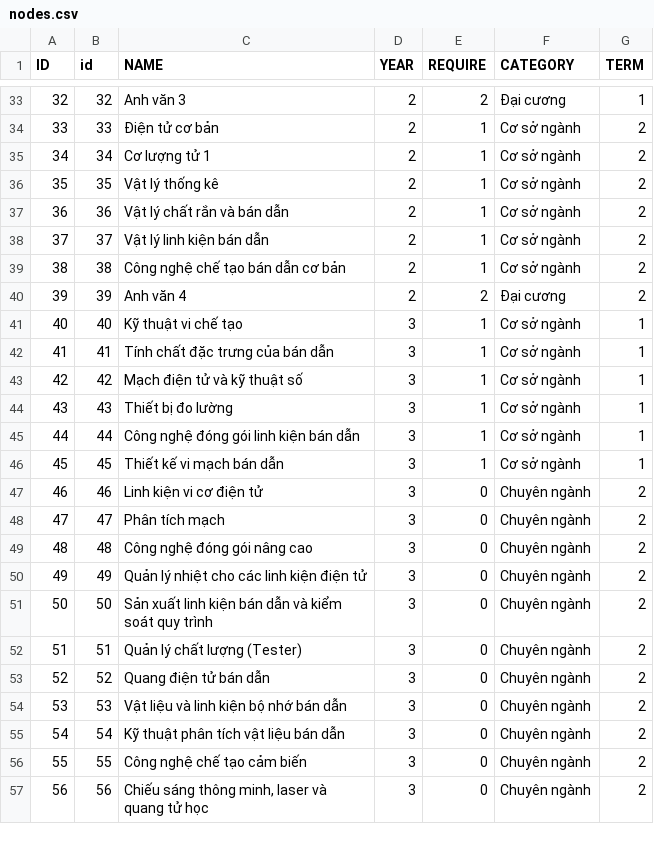
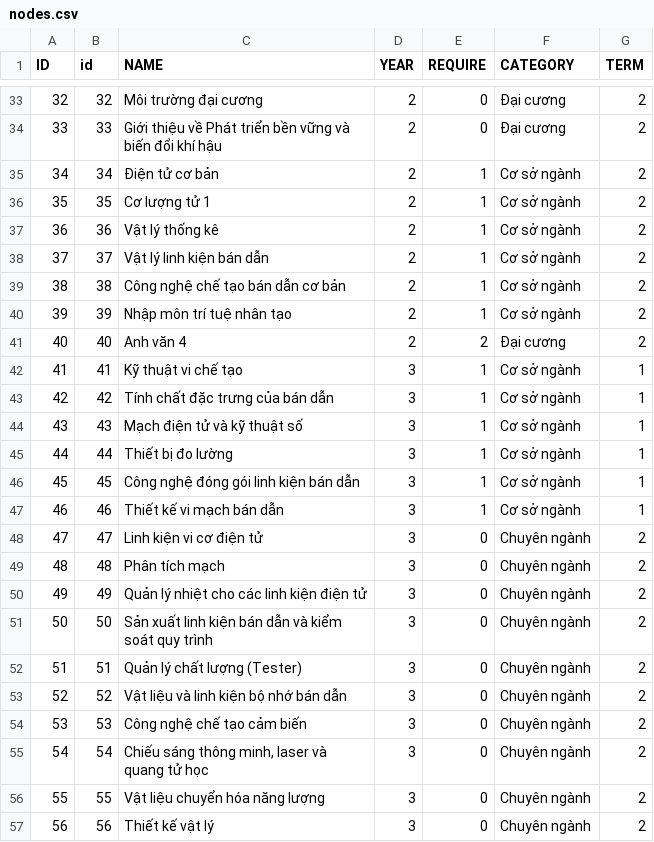
Before and after one commit to VNUHCM-Phys-CS/cnbn-course-net, a CSV file: src/data/nodes.csv, drawn as a sheet; only a part is shown, gaps mark what is left out; the diff covers the shown part only.

```diff
--- a/src/data/nodes.csv
+++ b/src/data/nodes.csv
@@ -33,18 +33,18 @@
-32,32,Anh văn 3,2,2,Đại cương,1
-33,33,Điện tử cơ bản,2,1,Cơ sở ngành,2
-34,34,Cơ lượng tử 1,2,1,Cơ sở ngành,2
-35,35,Vật lý thống kê,2,1,Cơ sở ngành,2
-36,36,Vật lý chất rắn và bán dẫn,2,1,Cơ sở ngành,2
+32,32,Môi trường đại cương ,2,0,Đại cương,2
+33,33,Giới thiệu về Phát triển bền vững và biến đổi khí hậu,2,0,Đại cương,2
+34,34,Điện tử cơ bản,2,1,Cơ sở ngành,2
+35,35,Cơ lượng tử 1,2,1,Cơ sở ngành,2
+36,36,Vật lý thống kê,2,1,Cơ sở ngành,2
 37,37,Vật lý linh kiện bán dẫn,2,1,Cơ sở ngành,2
 38,38,Công nghệ chế tạo bán dẫn cơ bản,2,1,Cơ sở ngành,2
-39,39,Anh văn 4,2,2,Đại cương,2
-40,40,Kỹ thuật vi chế tạo,3,1,Cơ sở ngành,1
-41,41,Tính chất đặc trưng của bán dẫn,3,1,Cơ sở ngành,1
-42,42,Mạch điện tử và kỹ thuật số,3,1,Cơ sở ngành,1
-43,43,Thiết bị đo lường,3,1,Cơ sở ngành,1
-44,44,Công nghệ đóng gói linh kiện bán dẫn,3,1,Cơ sở ngành,1
-45,45,Thiết kế vi mạch bán dẫn,3,1,Cơ sở ngành,1
-46,46,Linh kiện vi cơ điện tử ,3,0,Chuyên ngành,2
-47,47,Phân tích mạch ,3,0,Chuyên ngành,2
-48,48,Công nghệ đóng gói nâng cao ,3,0,Chuyên ngành,2
+39,39,Nhập môn trí tuệ nhân tạo,2,1,Cơ sở ngành,2
+40,40,Anh văn 4,2,2,Đại cương,2
+41,41,Kỹ thuật vi chế tạo,3,1,Cơ sở ngành,1
+42,42,Tính chất đặc trưng của bán dẫn,3,1,Cơ sở ngành,1
+43,43,Mạch điện tử và kỹ thuật số,3,1,Cơ sở ngành,1
+44,44,Thiết bị đo lường,3,1,Cơ sở ngành,1
+45,45,Công nghệ đóng gói linh kiện bán dẫn,3,1,Cơ sở ngành,1
+46,46,Thiết kế vi mạch bán dẫn,3,1,Cơ sở ngành,1
+47,47,Linh kiện vi cơ điện tử ,3,0,Chuyên ngành,2
+48,48,Phân tích mạch ,3,0,Chuyên ngành,2
 49,49,Quản lý nhiệt cho các linh kiện điện tử ,3,0,Chuyên ngành,2
@@ -52,6 +52,6 @@
 51,51,Quản lý chất lượng (Tester) ,3,0,Chuyên ngành,2
-52,52,Quang điện tử bán dẫn ,3,0,Chuyên ngành,2
-53,53,Vật liệu và linh kiện bộ nhớ bán dẫn ,3,0,Chuyên ngành,2
-54,54,Kỹ thuật phân tích vật liệu bán dẫn ,3,0,Chuyên ngành,2
-55,55,Công nghệ chế tạo cảm biến ,3,0,Chuyên ngành,2
-56,56,"Chiếu sáng thông minh, laser và quang tử học ",3,0,Chuyên ngành,2
+52,52,Vật liệu và linh kiện bộ nhớ bán dẫn ,3,0,Chuyên ngành,2
+53,53,Công nghệ chế tạo cảm biến ,3,0,Chuyên ngành,2
+54,54,"Chiếu sáng thông minh, laser và quang tử học ",3,0,Chuyên ngành,2
+55,55,Vật liệu chuyển hóa năng lượng ,3,0,Chuyên ngành,2
+56,56,Thiết kế vật lý,3,0,Chuyên ngành,2
```
Also changed, not shown: 10 added rows, 1 removed row and 67 edited cells elsewhere in this file, 5 other files.
